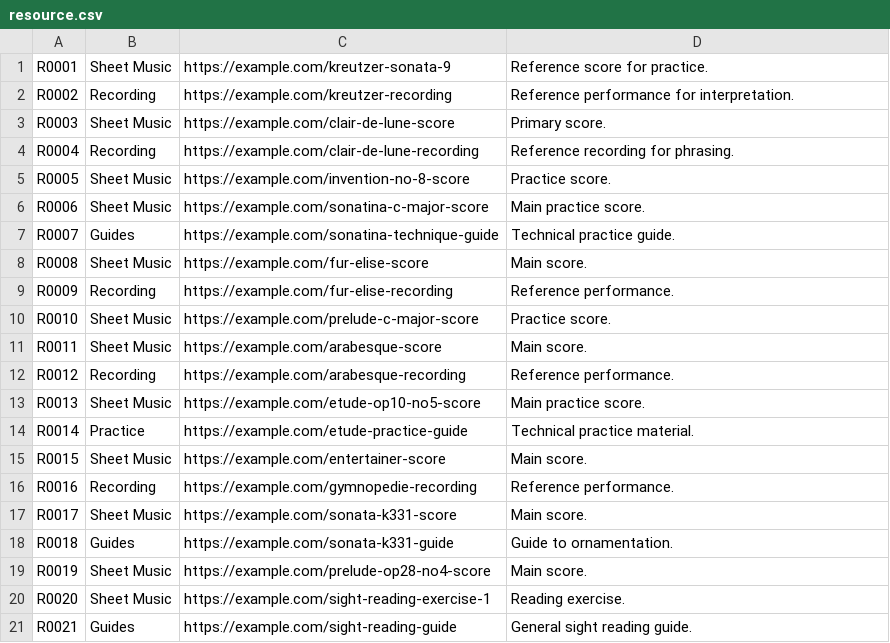
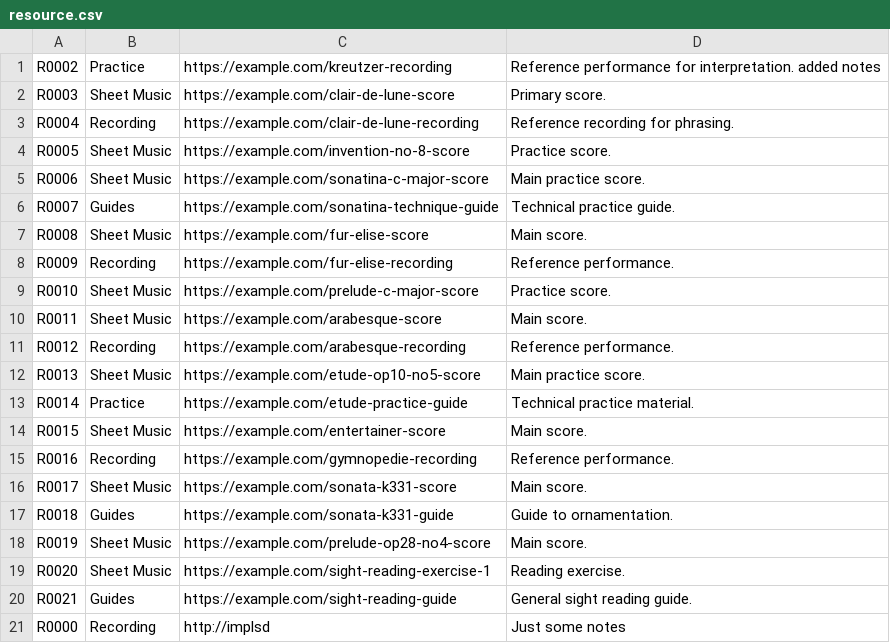
Before and after one commit to Minh-Bao-Tran/LisztedPianoTracker, a CSV file: storage-files/resource.csv, drawn as a sheet.

Commit message:
Completed All Resource-related popups

```diff
--- a/storage-files/resource.csv
+++ b/storage-files/resource.csv
@@ -1,3 +1,2 @@
-R0001,Sheet Music,https://example.com/kreutzer-sonata-9,Reference score for practice.
-R0002,Recording,https://example.com/kreutzer-recording,Reference performance for interpretation.
+R0002,Practice,https://example.com/kreutzer-recording,Reference performance for interpretation. added notes
 R0003,Sheet Music,https://example.com/clair-de-lune-score,Primary score.
@@ -21 +20,2 @@ R0020,Sheet Music,https://example.com/sight-reading-exercise-1,Reading exercise.
 R0021,Guides,https://example.com/sight-reading-guide,General sight reading guide.
+R0000,Recording,http://implsd,Just some notes
```
Also changed, not shown: storage-files/piece.csv, 9 other files.
